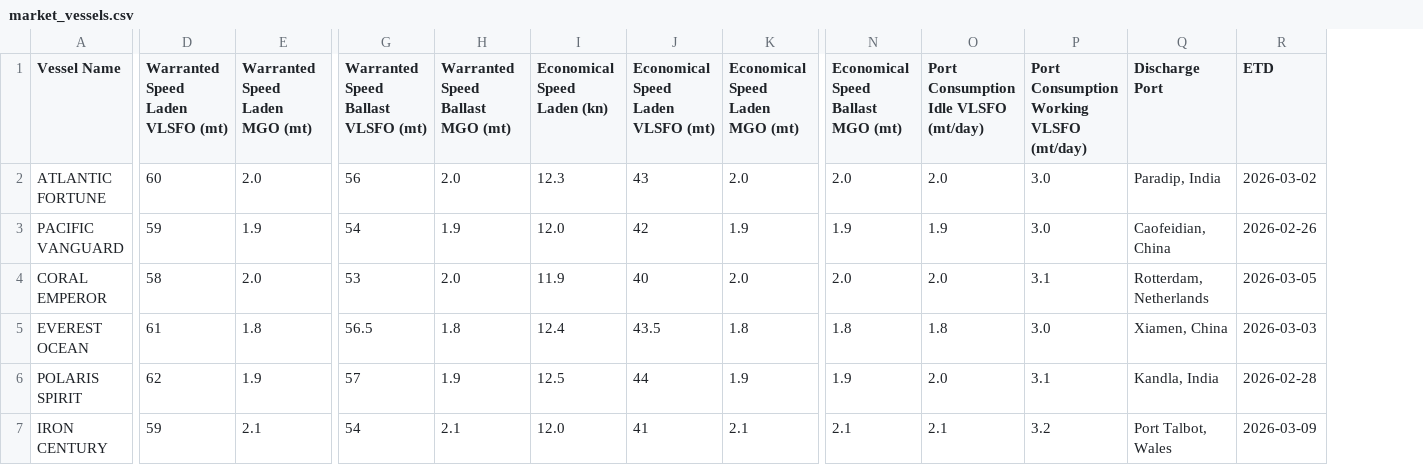
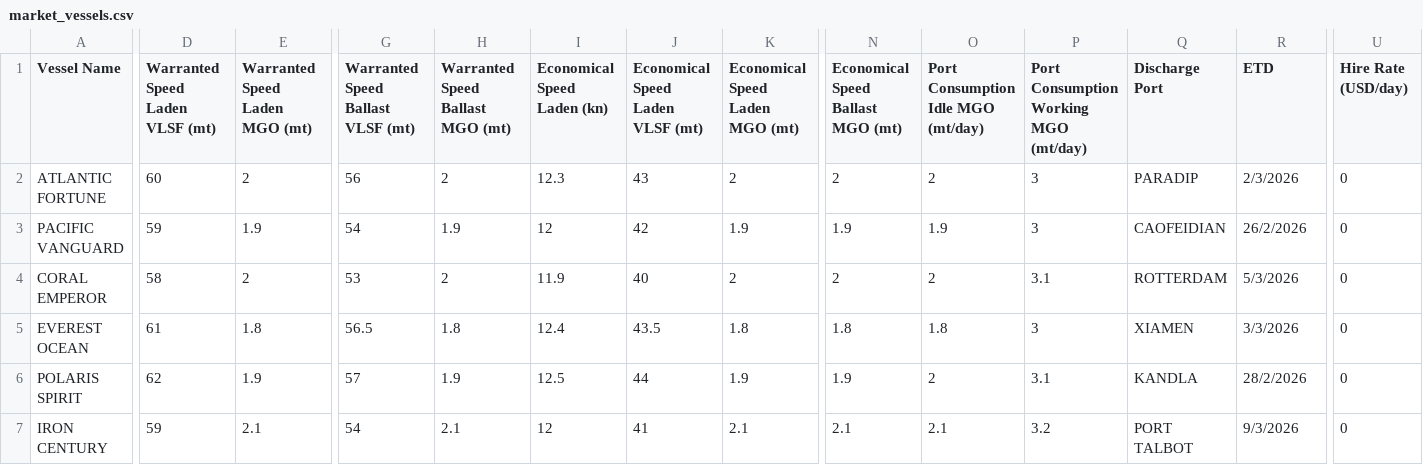
Before and after one commit to dhcchh/Team-xgboostedv2---SMU_BIA_2026_Datathon, a CSV file: data/market_vessels.csv, drawn as a sheet; only a part is shown, gaps mark what is left out; the diff covers the shown part only; the diff names each change by its address in the sheet, - before the commit and + after, or states it on an @@ line.

```diff
--- a/data/market_vessels.csv
+++ b/data/market_vessels.csv
+column U (Hire Rate (USD/day)), rows 2-7: all 0
-D1: Warranted Speed Laden VLSFO (mt)
+D1: Warranted Speed Laden VLSF (mt)
-G1: Warranted Speed Ballast VLSFO (mt)
+G1: Warranted Speed Ballast VLSF (mt)
-J1: Economical Speed Laden VLSFO (mt)
+J1: Economical Speed Laden VLSF (mt)
-O1: Port Consumption Idle VLSFO (mt/day)
+O1: Port Consumption Idle MGO (mt/day)
-P1: Port Consumption Working VLSFO (mt/day)
+P1: Port Consumption Working MGO (mt/day)
-E2 (Warranted Speed Laden MGO (mt)): 2.0
+E2 (Warranted Speed Laden MGO (mt)): 2
-H2 (Warranted Speed Ballast MGO (mt)): 2.0
+H2 (Warranted Speed Ballast MGO (mt)): 2
-K2 (Economical Speed Laden MGO (mt)): 2.0
+K2 (Economical Speed Laden MGO (mt)): 2
-N2: 2.0
+N2: 2
-O2: 2.0
+O2: 2
-P2:P3: 3.0
+P2:P3: 3
-Q2 (Discharge Port): Paradip, India
+Q2 (Discharge Port): PARADIP
-R2 (ETD): 2026-03-02
+R2 (ETD): 2/3/2026
-I3 (Economical Speed Laden (kn)): 12.0
+I3 (Economical Speed Laden (kn)): 12
-Q3 (Discharge Port): Caofeidian, China
+Q3 (Discharge Port): CAOFEIDIAN
-R3 (ETD): 2026-02-26
+R3 (ETD): 26/2/2026
-E4 (Warranted Speed Laden MGO (mt)): 2.0
+E4 (Warranted Speed Laden MGO (mt)): 2
-H4 (Warranted Speed Ballast MGO (mt)): 2.0
+H4 (Warranted Speed Ballast MGO (mt)): 2
-K4 (Economical Speed Laden MGO (mt)): 2.0
+K4 (Economical Speed Laden MGO (mt)): 2
-N4: 2.0
+N4: 2
-O4: 2.0
+O4: 2
-Q4 (Discharge Port): Rotterdam, Netherlands
+Q4 (Discharge Port): ROTTERDAM
-R4 (ETD): 2026-03-05
+R4 (ETD): 5/3/2026
-P5: 3.0
+P5: 3
-Q5 (Discharge Port): Xiamen, China
+Q5 (Discharge Port): XIAMEN
-R5 (ETD): 2026-03-03
+R5 (ETD): 3/3/2026
-O6: 2.0
+O6: 2
-Q6 (Discharge Port): Kandla, India
+Q6 (Discharge Port): KANDLA
-R6 (ETD): 2026-02-28
+R6 (ETD): 28/2/2026
-I7 (Economical Speed Laden (kn)): 12.0
+I7 (Economical Speed Laden (kn)): 12
-Q7 (Discharge Port): Port Talbot, Wales
+Q7 (Discharge Port): PORT TALBOT
-R7 (ETD): 2026-03-09
+R7 (ETD): 9/3/2026
```
Also changed, not shown: 34 edited cells elsewhere in this file, data/bunker_forward_curve.csv, data/cargill_capesize_vessels.csv, 2 other files.
